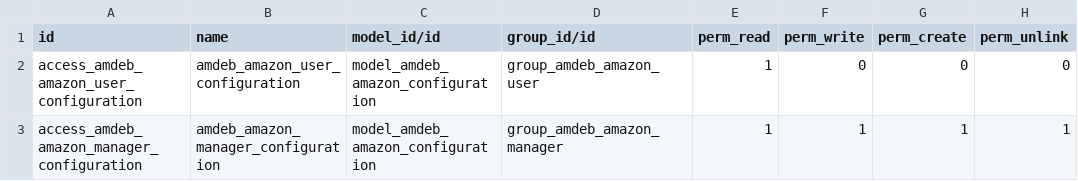
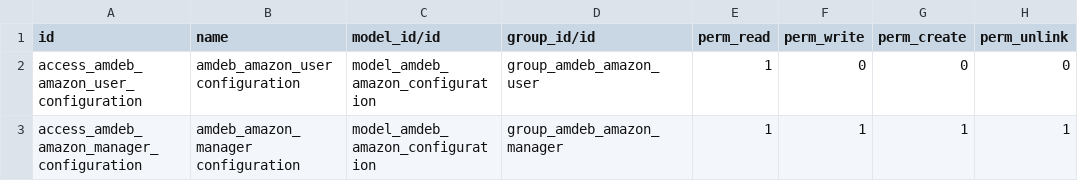
Before and after one commit to amdeb/amdeb-amazon, a CSV file: amdeb_amazon/security/ir.model.access.csv, drawn as a sheet.

Commit message:
use Odoo config settings for Amazon configuration

```diff
--- a/amdeb_amazon/security/ir.model.access.csv
+++ b/amdeb_amazon/security/ir.model.access.csv
@@ -1,3 +1,3 @@
 id,name,model_id/id,group_id/id,perm_read,perm_write,perm_create,perm_unlink
-access_amdeb_amazon_user_configuration,amdeb_amazon_user_configuration,model_amdeb_amazon_configuration,group_amdeb_amazon_user,1,0,0,0
-access_amdeb_amazon_manager_configuration,amdeb_amazon_manager_configuration,model_amdeb_amazon_configuration,group_amdeb_amazon_manager,1,1,1,1
+access_amdeb_amazon_user_configuration,amdeb_amazon_user configuration,model_amdeb_amazon_configuration,group_amdeb_amazon_user,1,0,0,0
+access_amdeb_amazon_manager_configuration,amdeb_amazon_manager configuration,model_amdeb_amazon_configuration,group_amdeb_amazon_manager,1,1,1,1
```
Also changed, not shown: 7 other files.
